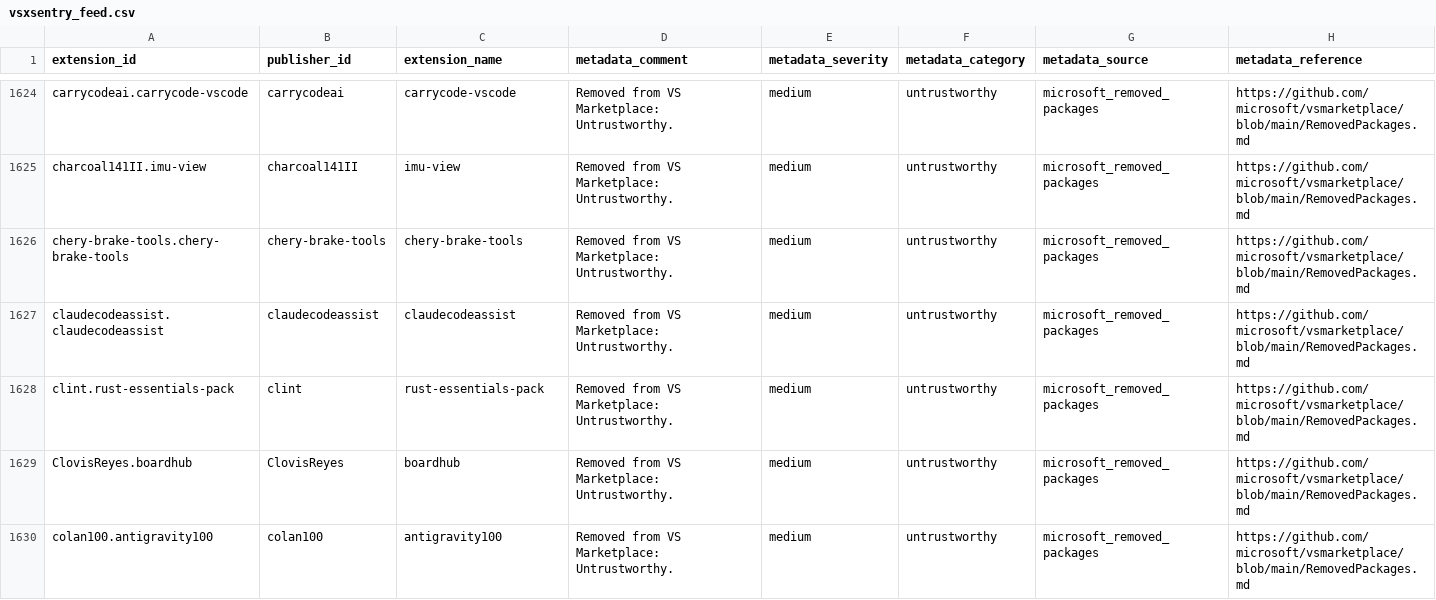
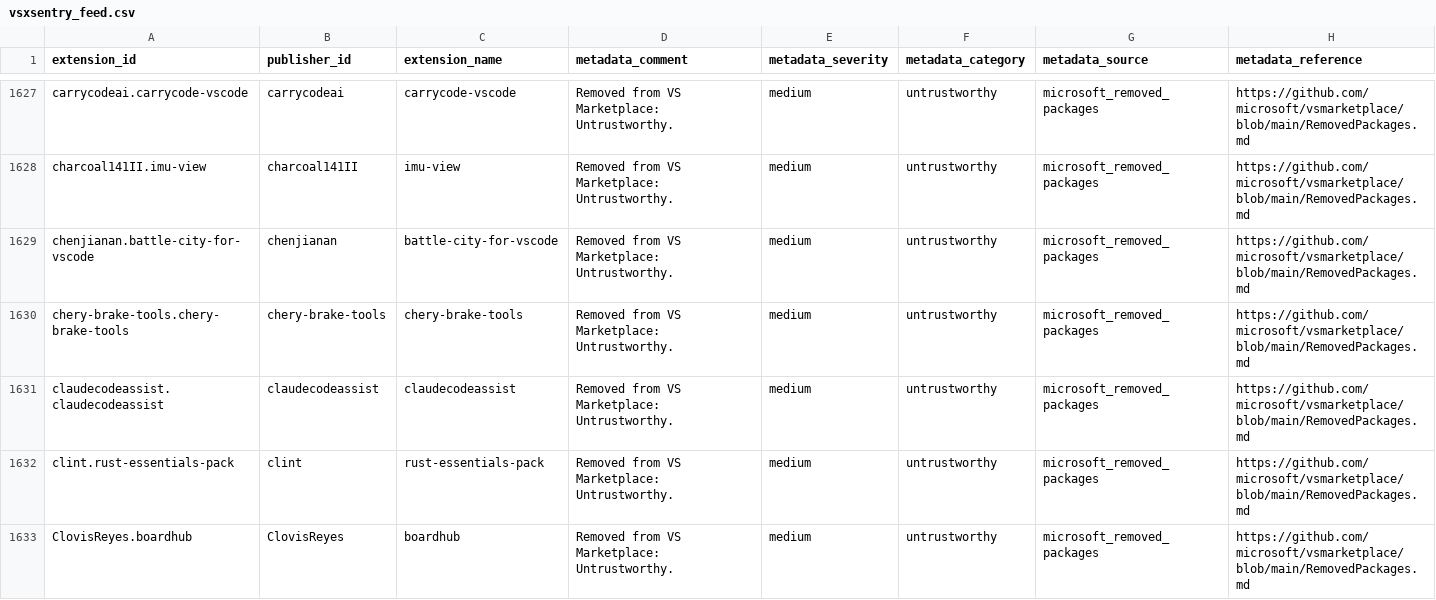
Before and after one commit to vsxsentry/vsxsentry.github.io, a CSV file: feeds/vsxsentry_feed.csv, drawn as a sheet; only a part is shown, gaps mark what is left out; the shorter side is filled out with more unchanged rows; rows hold the shown columns only; the diff covers the shown part only; the diff names each change by its address in the sheet, - before the commit and + after, or states it on an @@ line.

```diff
--- a/feeds/vsxsentry_feed.csv
+++ b/feeds/vsxsentry_feed.csv
+row 1629: chenjianan.battle-city-for-vscode | chenjianan | battle-city-for-vscode | Removed from VS Marketplace: Untrustworthy. | medium | untrustworthy | microsoft_removed_packages | https://github.com/microsoft/vsmarketplace/blob/main/RemovedPackages.md
```
Also changed, not shown: 4 added rows elsewhere in this file, feeds/vsxsentry_malicious_feed.csv, feeds/vsxsentry_opencti_import.csv, 13 other files.
